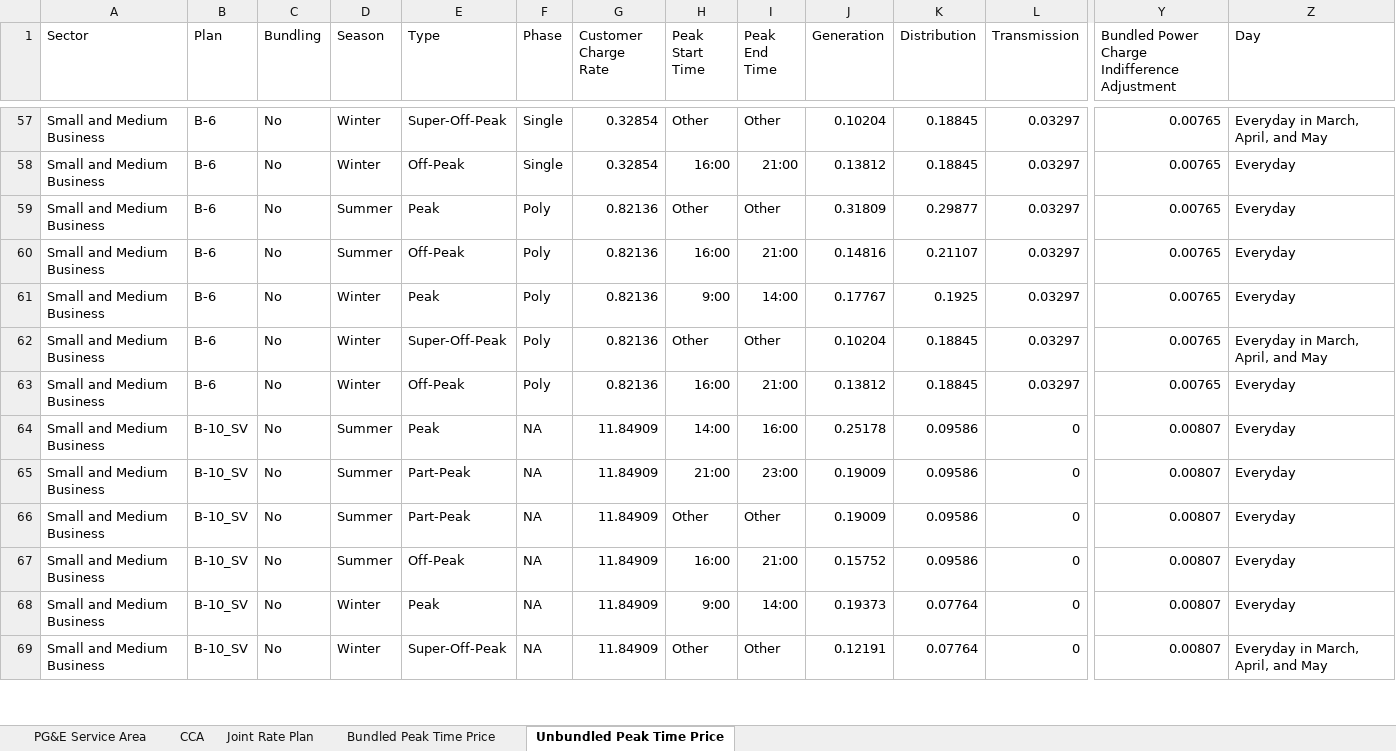
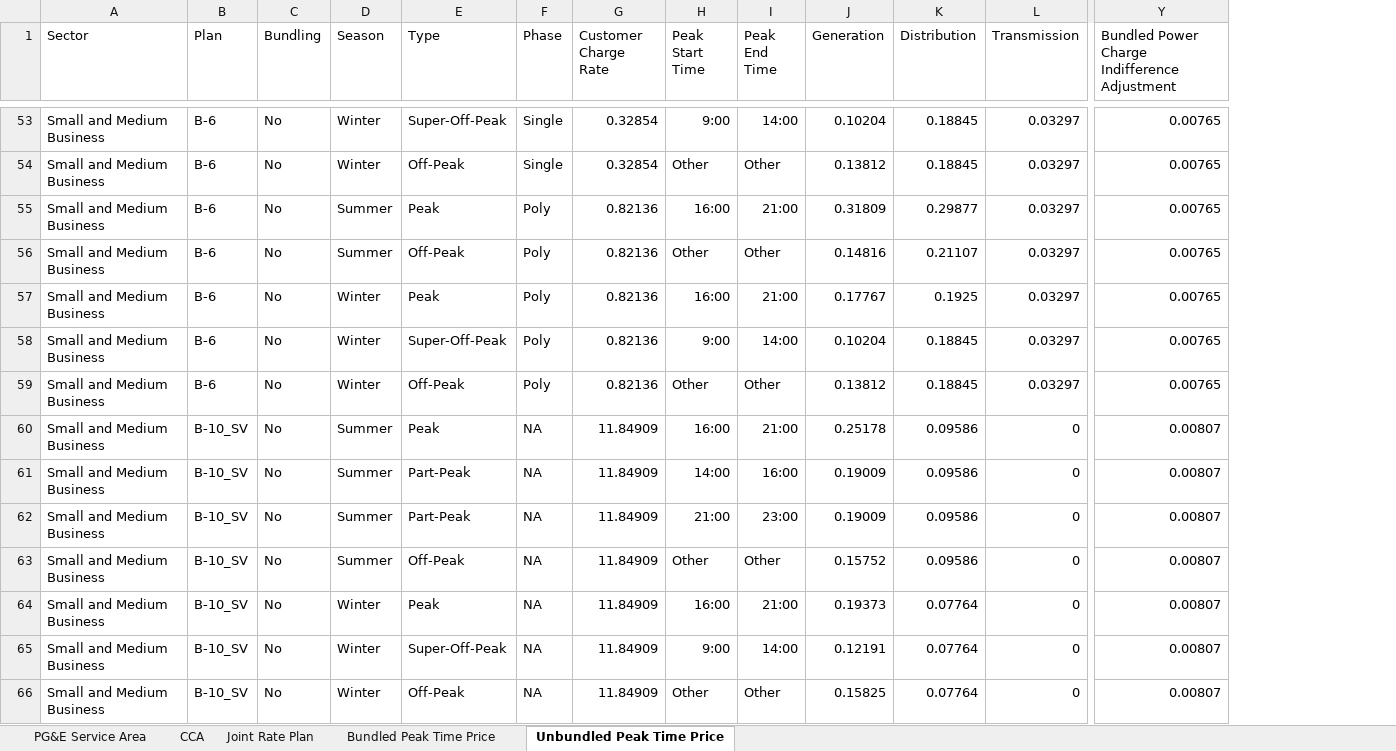
Before and after one commit to pemsherpa/Pema_ai-apps, an Excel workbook: decarbonize/Electricity Rate Plan.xlsx, sheet Unbundled Peak Time Price, drawn as a sheet; only a part is shown, gaps mark what is left out; values as stored, in another font and other column widths than the file's, no borders; table styles not drawn; removed rows and columns are numbered as before the commit, all else as after; rows hold the shown columns only; the diff covers the shown part only; the diff names each change by its address in the sheet, - before the commit and + after, or states it on an @@ line.

```diff
--- a/decarbonize/Electricity Rate Plan.xlsx (sheet Unbundled Peak Time Price)
+++ b/decarbonize/Electricity Rate Plan.xlsx (sheet Unbundled Peak Time Price)
-column Z (Day), rows 57-69: Everyday in March, April, and May | Everyday | Everyday | Everyday | Everyday | Everyday in March, April, and May | Everyday | Everyday | Everyday | Everyday | Everyday | Everyday | Everyday in March, April, and May
-H53 (Peak Start Time): Other
+H53 (Peak Start Time): 9:00
-I53 (Peak End Time): Other
+I53 (Peak End Time): 14:00
-H54 (Peak Start Time): 16:00
+H54 (Peak Start Time): Other
-I54 (Peak End Time): 21:00
+I54 (Peak End Time): Other
-H55 (Peak Start Time): Other
+H55 (Peak Start Time): 16:00
-I55 (Peak End Time): Other
+I55 (Peak End Time): 21:00
-H56 (Peak Start Time): 16:00
+H56 (Peak Start Time): Other
-I56 (Peak End Time): 21:00
+I56 (Peak End Time): Other
-H57 (Peak Start Time): 9:00
+H57 (Peak Start Time): 16:00
-I57 (Peak End Time): 14:00
+I57 (Peak End Time): 21:00
-H58 (Peak Start Time): Other
+H58 (Peak Start Time): 9:00
-I58 (Peak End Time): Other
+I58 (Peak End Time): 14:00
-H59 (Peak Start Time): 16:00
+H59 (Peak Start Time): Other
-I59 (Peak End Time): 21:00
+I59 (Peak End Time): Other
-H60 (Peak Start Time): 14:00
+H60 (Peak Start Time): 16:00
-I60 (Peak End Time): 16:00
+I60 (Peak End Time): 21:00
+row 61: Small and Medium Business | B-10_SV | No | Summer | Part-Peak | NA | 11.84909 | 14:00 | 16:00 | 0.19009 | 0.09586 | 0 | 0.00807
-E63 (Type): Part-Peak
+E63 (Type): Off-Peak
-J63 (Generation): 0.19009
+J63 (Generation): 0.15752
-D64 (Season): Summer
+D64 (Season): Winter
-E64 (Type): Off-Peak
+E64 (Type): Peak
-J64 (Generation): 0.15752
+J64 (Generation): 0.19373
-K64 (Distribution): 0.09586
+K64 (Distribution): 0.07764
-E65 (Type): Peak
+E65 (Type): Super-Off-Peak
-J65 (Generation): 0.19373
+J65 (Generation): 0.12191
-E66 (Type): Super-Off-Peak
+E66 (Type): Off-Peak
-J66 (Generation): 0.12191
+J66 (Generation): 0.15825
```
Also changed, not shown: 1 added row, 6 removed rows and 305 edited cells elsewhere in this sheet, sheet Bundled Peak Time Price.
